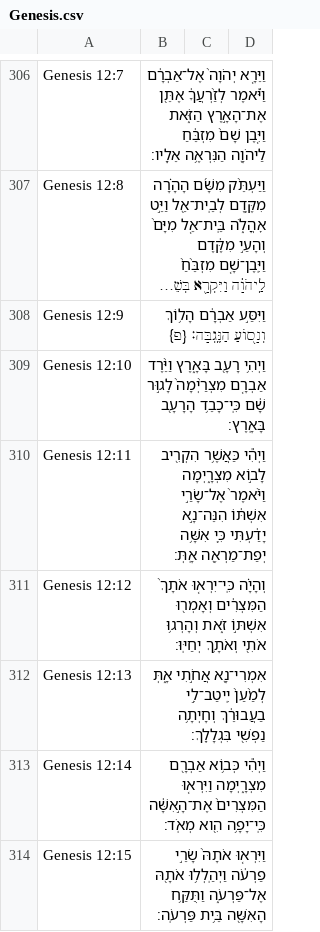
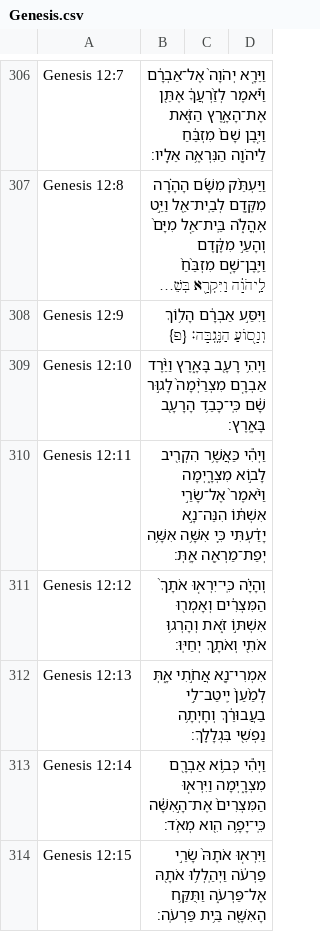
Before and after one commit to bdenckla/MAM-for-Sefaria, a CSV file: out/csv-ajf/Genesis.csv, drawn as a sheet; only a part is shown, gaps mark what is left out; long unchanged cells end in ….

```diff
--- a/out/csv-ajf/Genesis.csv
+++ b/out/csv-ajf/Genesis.csv
@@ -309,3 +309,3 @@ Genesis 12:9,וַיִּסַּ֣ע אַבְרָ֔ם הָל֥וֹךְ וְנָס֖
 Genesis 12:10,וַיְהִ֥י רָעָ֖ב בָּאָ֑רֶץ וַיֵּ֨רֶד אַבְרָ֤ם מִצְרַ֙יְמָה֙ לָג֣וּר שָׁ֔ם כִּֽי־כָבֵ֥ד הָרָעָ֖ב בָּאָֽרֶץ׃,,
-Genesis 12:11,וַיְהִ֕י כַּאֲשֶׁ֥ר הִקְרִ֖יב לָב֣וֹא מִצְרָ֑יְמָה וַיֹּ֙אמֶר֙ אֶל־שָׂרַ֣י אִשְׁתּ֔וֹ הִנֵּה־נָ֣א יָדַ֔עְתִּי כִּ֛י אִשָּׁ֥ה יְפַת־מַרְאֶ֖ה אָֽתְּ׃,,
+Genesis 12:11,וַיְהִ֕י כַּאֲשֶׁ֥ר הִקְרִ֖יב לָב֣וֹא מִצְרָ֑יְמָה וַיֹּ֙אמֶר֙ אֶל־שָׂרַ֣י אִשְׁתּ֔וֹ הִנֵּה־נָ֣א יָדַ֔עְתִּי כִּ֛י אִשָּׁ֥ה אִשָּׁ֥ה יְפַת־מַרְאֶ֖ה אָֽתְּ׃,,
 Genesis 12:12,וְהָיָ֗ה כִּֽי־יִרְא֤וּ אֹתָךְ֙ הַמִּצְרִ֔ים וְאָמְר֖וּ אִשְׁתּ֣וֹ זֹ֑את וְהָרְג֥וּ אֹתִ֖י וְאֹתָ֥ךְ יְחַיּֽוּ׃,,
```
Also changed, not shown: out/csv-ajf/Malachi.csv, out/csv-ajf/Zechariah.csv, 39 other files.
